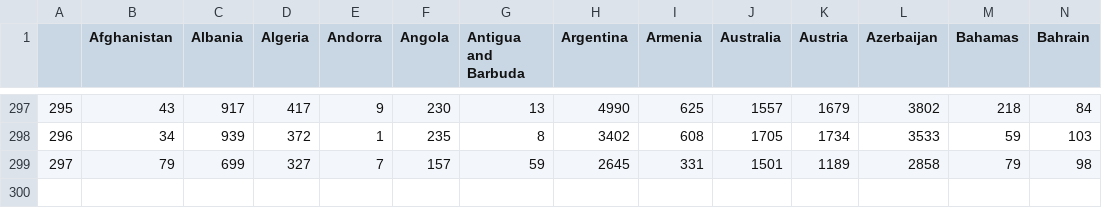
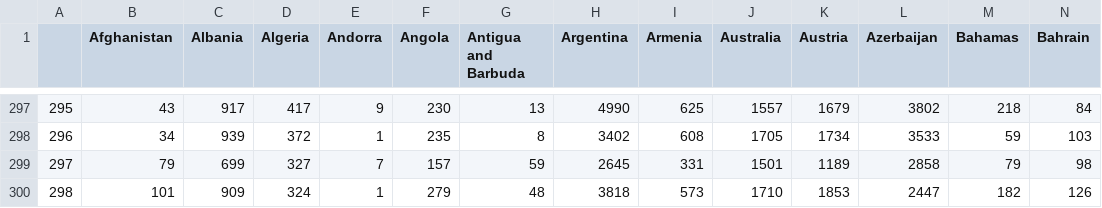
Before and after one commit to mayor-oleg/covid-app, a CSV file: general_df.csv, drawn as a sheet; only a part is shown, gaps mark what is left out; rows hold the shown columns only; the diff names each change by its address in the sheet, - before the commit and + after, or states it on an @@ line.

Commit message:
Update general_df.csv

```diff
--- a/general_df.csv
+++ b/general_df.csv
+row 300: 298 | 101 | 909 | 324 | 1 | 279 | 48 | 3818 | 573 | 1710 | 1853 | 2447 | 182 | 126
```
